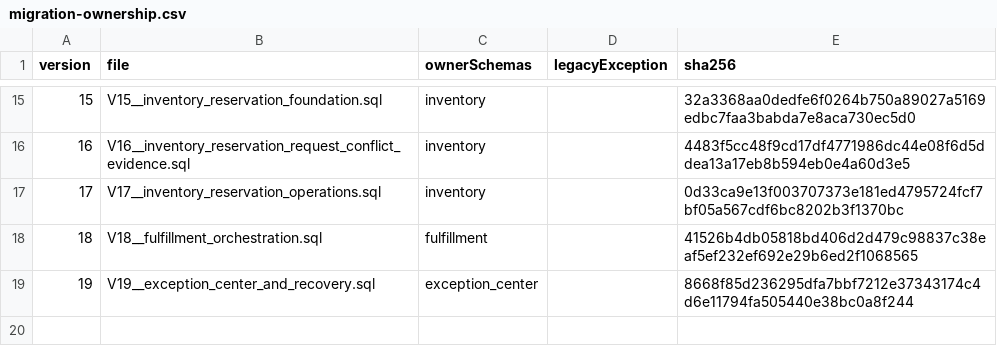
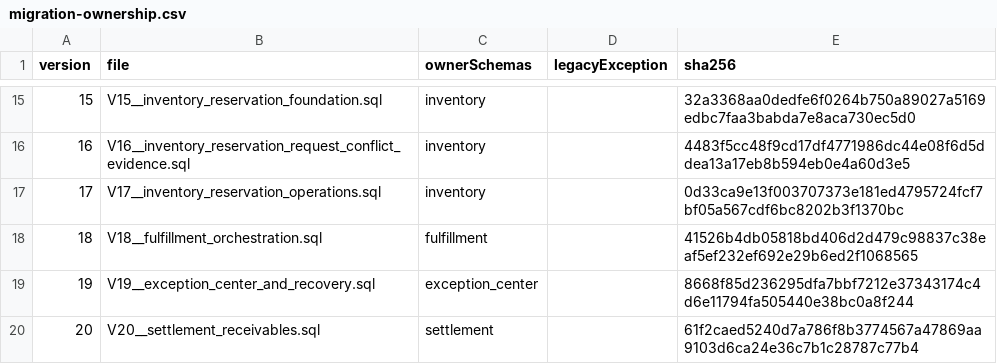
Before and after one commit to RomanticHW/cellarbridge-platform, a CSV file: backend/src/main/resources/db/migration-ownership.csv, drawn as a sheet; only a part is shown, gaps mark what is left out; the diff names each change by its address in the sheet, - before the commit and + after, or states it on an @@ line.

Commit message:
feat(settlement): add receivable payment lifecycle

```diff
--- a/backend/src/main/resources/db/migration-ownership.csv
+++ b/backend/src/main/resources/db/migration-ownership.csv
+row 20: 20 | V20__settlement_receivables.sql | settlement |  | 61f2caed5240d7a786f8b3774567a47869aa9103d6ca24e36c7b1c28787c77b4
```
Also changed, not shown: 44 other files.
